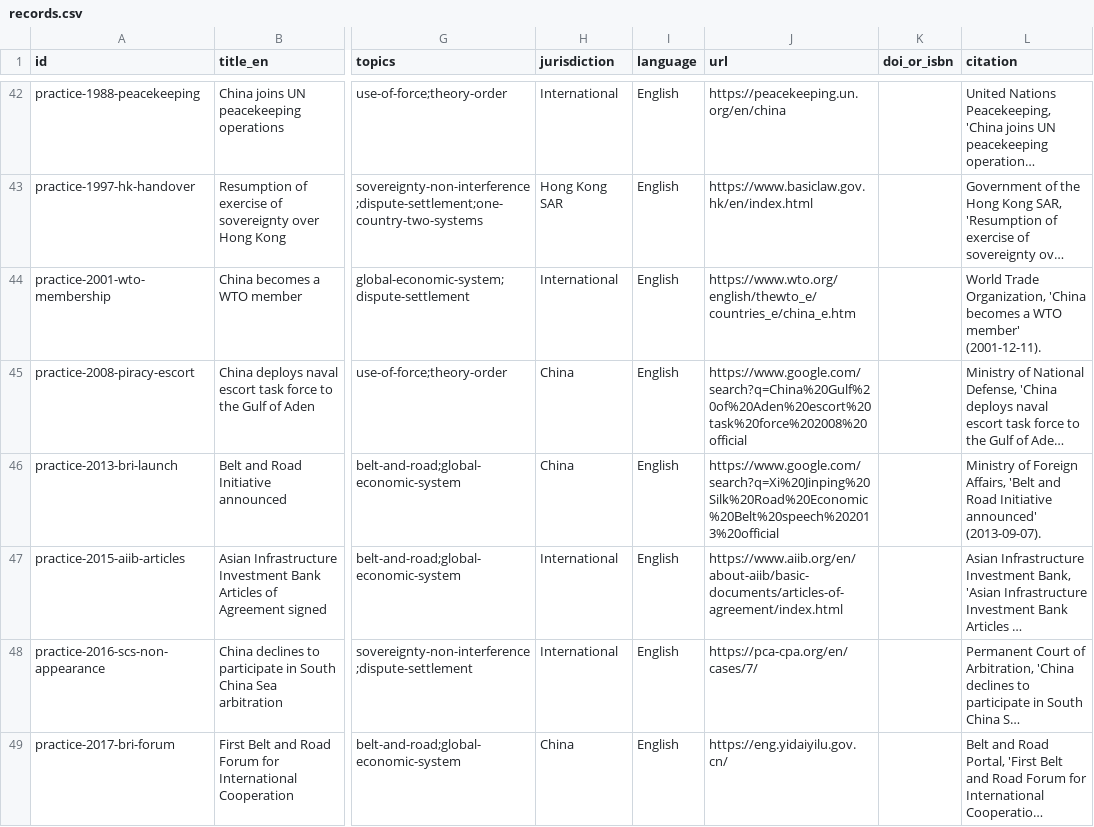
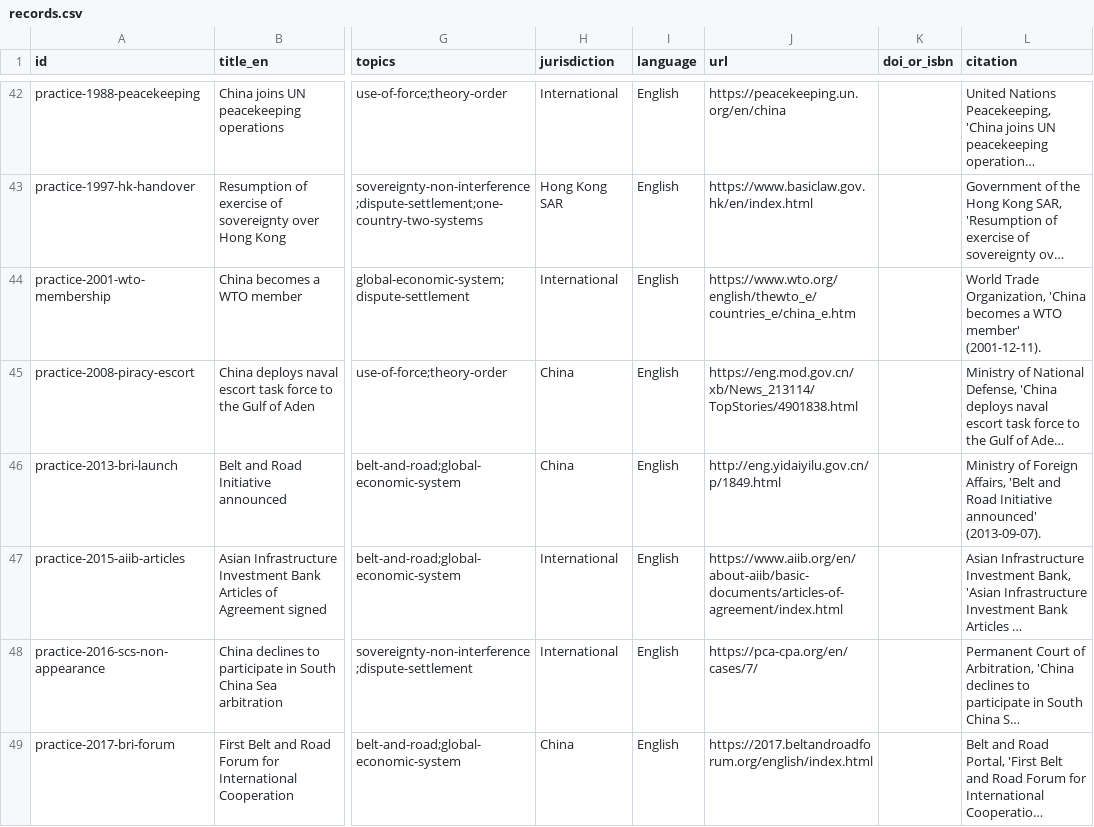
Before and after one commit to wangjiangyu-creator/China-international-law, a CSV file: src/data/records.csv, drawn as a sheet; only a part is shown, gaps mark what is left out; long unchanged cells end in …; the diff covers the shown part only; the diff names each change by its address in the sheet, - before the commit and + after, or states it on an @@ line.

```diff
--- a/src/data/records.csv
+++ b/src/data/records.csv
-J45 (url): https://www.google.com/search?q=China%20Gulf%20of%20Aden%20escort%20task%20force%202008%20official
+J45 (url): https://eng.mod.gov.cn/xb/News_213114/TopStories/4901838.html
-J46 (url): https://www.google.com/search?q=Xi%20Jinping%20Silk%20Road%20Economic%20Belt%20speech%202013%20official
+J46 (url): http://eng.yidaiyilu.gov.cn/p/1849.html
-J49 (url): https://eng.yidaiyilu.gov.cn/
+J49 (url): https://2017.beltandroadforum.org/english/index.html
```
Also changed, not shown: 14 edited cells elsewhere in this file, 13 other files.
